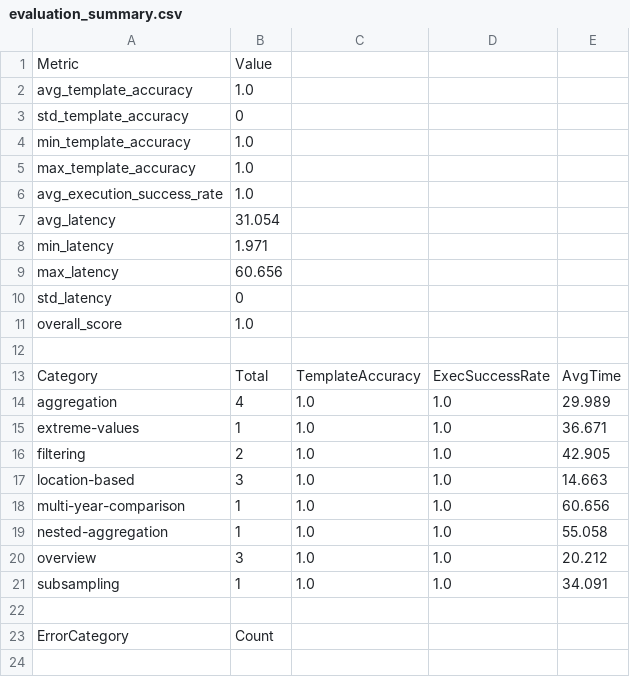
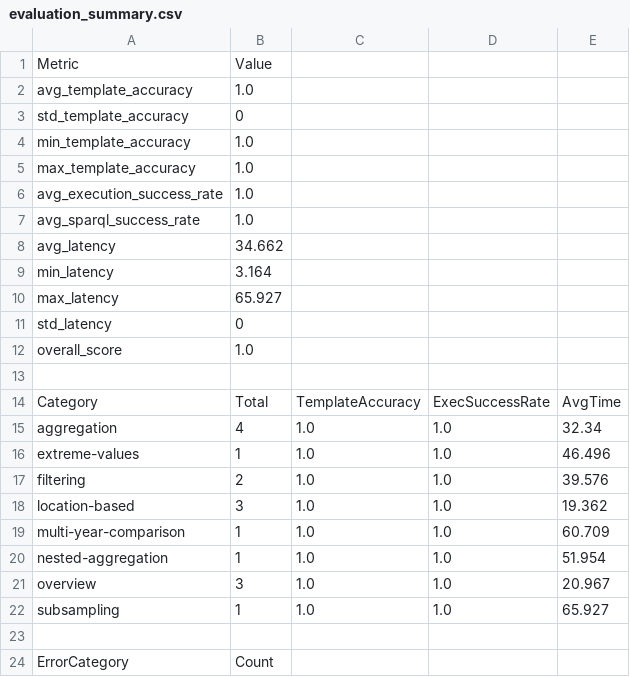
Before and after one commit to ammar450/climate-chat-agent, a CSV file: evaluation/to-delete/evaluation_summary.csv, drawn as a sheet.

```diff
--- a/evaluation/to-delete/evaluation_summary.csv
+++ b/evaluation/to-delete/evaluation_summary.csv
@@ -6,5 +6,6 @@ max_template_accuracy,1.0
 avg_execution_success_rate,1.0
-avg_latency,31.054
-min_latency,1.971
-max_latency,60.656
+avg_sparql_success_rate,1.0
+avg_latency,34.662
+min_latency,3.164
+max_latency,65.927
 std_latency,0
@@ -13,10 +14,10 @@ overall_score,1.0
 Category,Total,TemplateAccuracy,ExecSuccessRate,AvgTime
-aggregation,4,1.0,1.0,29.989
-extreme-values,1,1.0,1.0,36.671
-filtering,2,1.0,1.0,42.905
-location-based,3,1.0,1.0,14.663
-multi-year-comparison,1,1.0,1.0,60.656
-nested-aggregation,1,1.0,1.0,55.058
-overview,3,1.0,1.0,20.212
-subsampling,1,1.0,1.0,34.091
+aggregation,4,1.0,1.0,32.34
+extreme-values,1,1.0,1.0,46.496
+filtering,2,1.0,1.0,39.576
+location-based,3,1.0,1.0,19.362
+multi-year-comparison,1,1.0,1.0,60.709
+nested-aggregation,1,1.0,1.0,51.954
+overview,3,1.0,1.0,20.967
+subsampling,1,1.0,1.0,65.927
 
```
Also changed, not shown: 3 other files.
